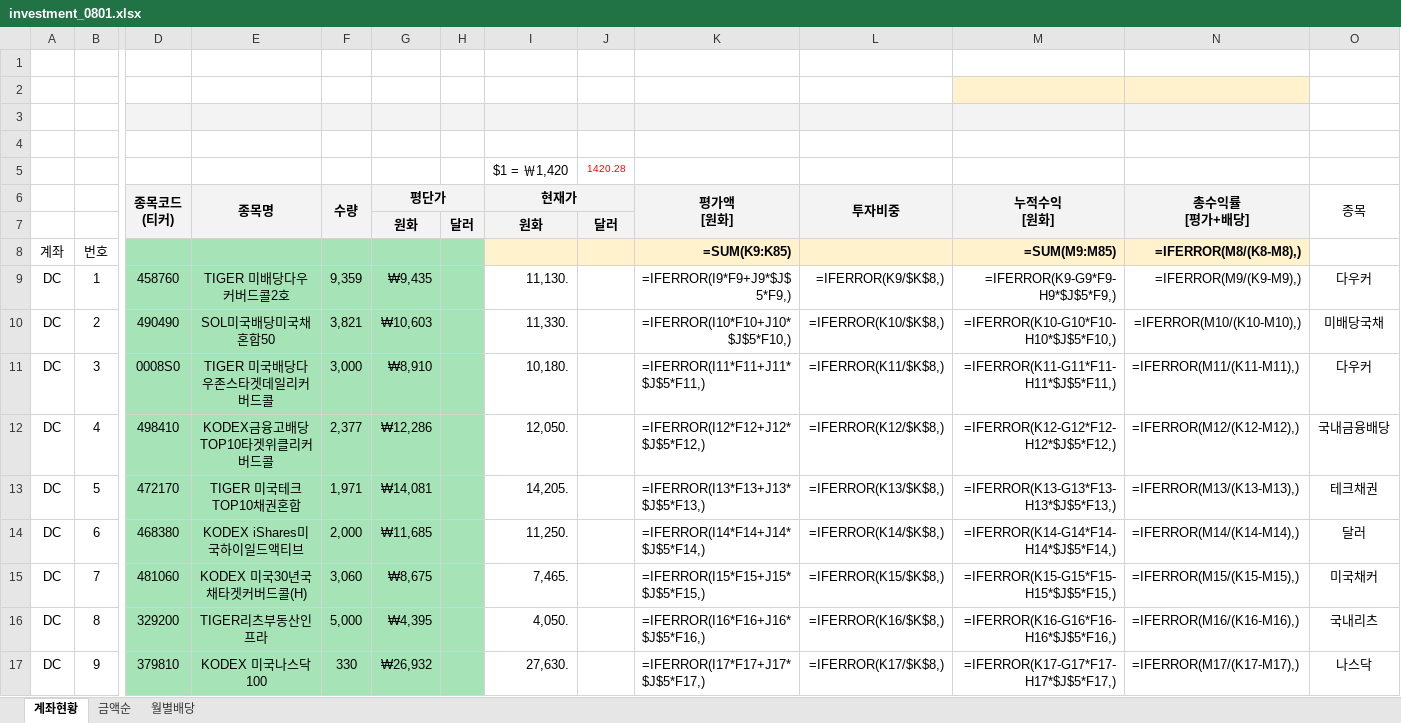
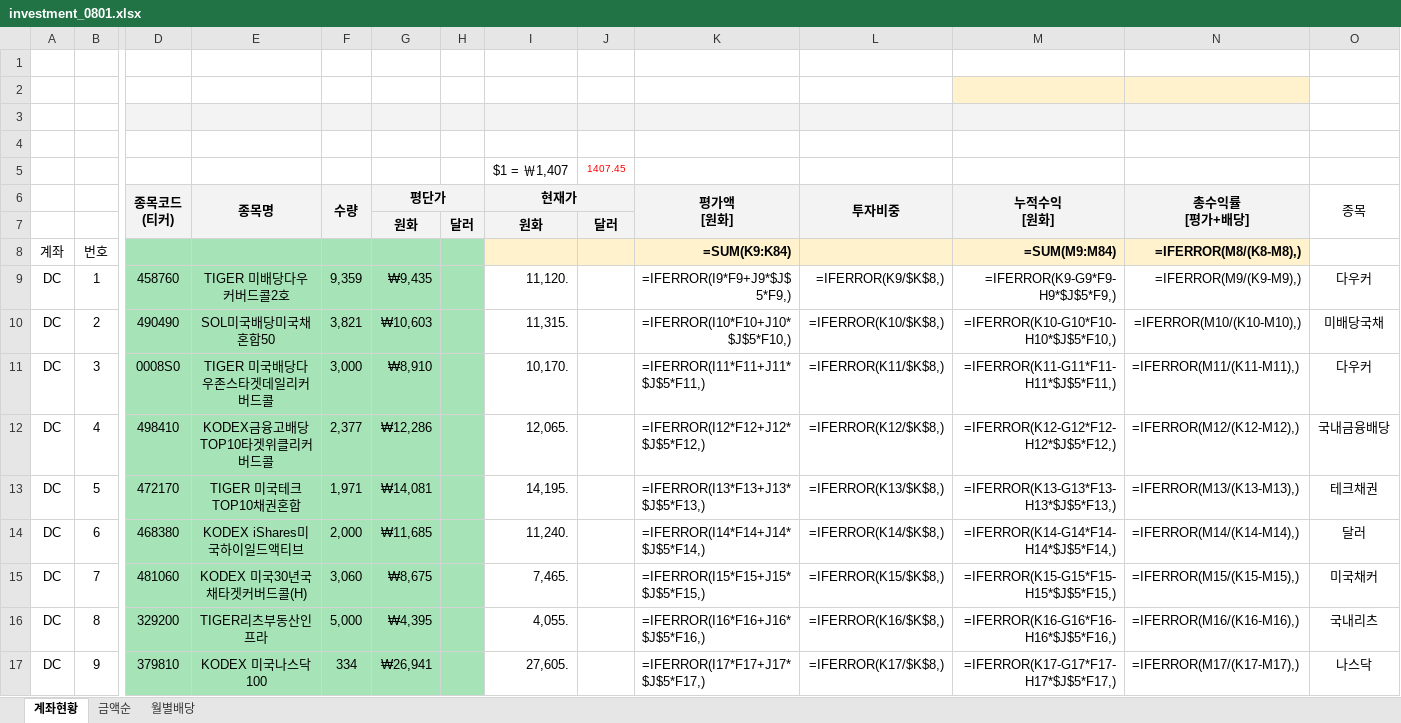
Before and after one commit to seahog77/test, an Excel workbook: My_investment/investment_0801.xlsx, sheet 계좌현황, drawn as a sheet; only a part is shown, gaps mark what is left out; values as stored, in another font and other column widths than the file's, no borders; formulas without a stored value are shown as written; charts and pictures not drawn; removed rows and columns are numbered as before the commit, all else as after; rows hold the shown columns only; the diff covers the shown part only; the diff names each change by its address in the sheet, - before the commit and + after, or states it on an @@ line.

```diff
--- a/My_investment/investment_0801.xlsx (sheet 계좌현황)
+++ b/My_investment/investment_0801.xlsx (sheet 계좌현황)
-row 5:  |  |  |  |  |  |  | $1 = ￦1,420 | 1420.28
+row 5:  |  |  |  |  |  |  | $1 = ￦1,407 | 1407.45
-K8 (평가액 [원화]): =SUM(K9:K85)
+K8 (평가액 [원화]): =SUM(K9:K84)
-M8 (누적수익 [원화]): =SUM(M9:M85)
+M8 (누적수익 [원화]): =SUM(M9:M84)
-I9 (현재가): 11,130.
+I9 (현재가): 11,120.
-I10 (현재가): 11,330.
+I10 (현재가): 11,315.
-I11 (현재가): 10,180.
+I11 (현재가): 10,170.
-I12 (현재가): 12,050.
+I12 (현재가): 12,065.
-I13 (현재가): 14,205.
+I13 (현재가): 14,195.
-I14 (현재가): 11,250.
+I14 (현재가): 11,240.
-I16 (현재가): 4,050.
+I16 (현재가): 4,055.
-F17 (수량): 330
+F17 (수량): 334
-G17 (평단가): ₩26,932
+G17 (평단가): ₩26,941
-I17 (현재가): 27,630.
+I17 (현재가): 27,605.
```
Also changed, not shown: 1 removed row and 197 edited cells elsewhere in this sheet, sheet 금액순, charts or pictures.
